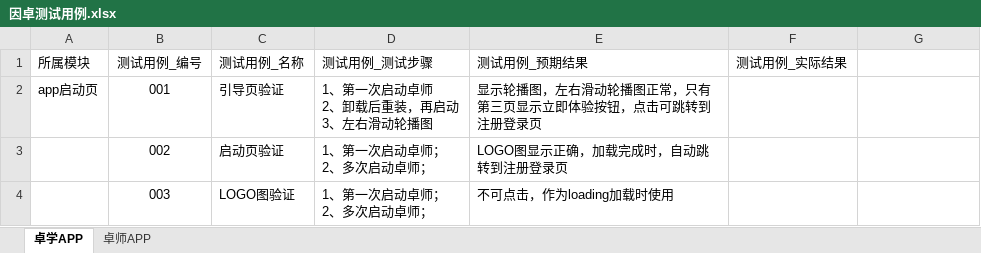
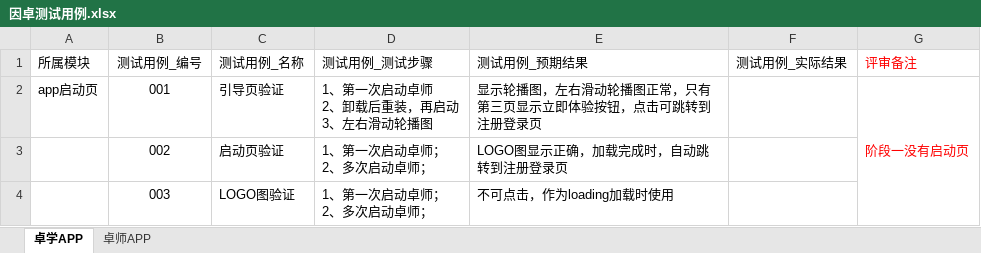
Before and after one commit to wenhulove333/part-time-job, an Excel workbook: 程序员客栈项目/因卓科技教育平台/因卓教育阶段一测试用例/前端APP/因卓测试用例.xlsx, sheet 卓学APP, drawn as a sheet; only a part is shown; values as stored, in another font and other column widths than the file's, no borders; the diff covers the shown part only; the diff names each change by its address in the sheet, - before the commit and + after, or states it on an @@ line.

```diff
--- a/程序员客栈项目/因卓科技教育平台/因卓教育阶段一测试用例/前端APP/因卓测试用例.xlsx (sheet 卓学APP)
+++ b/程序员客栈项目/因卓科技教育平台/因卓教育阶段一测试用例/前端APP/因卓测试用例.xlsx (sheet 卓学APP)
-G1: (empty)
+G1: 评审备注
-G2 (评审备注): (empty)
+G2 (评审备注): 阶段一没有启动页
+G2:G5 merged
```
Also changed, not shown: 6 edited cells and merged cells elsewhere in this sheet, sheet 卓师APP, 程序员客栈项目/因卓科技教育平台/因卓教育阶段一测试用例/前端WEB+后台管理/卓师测试用例_9.15.xlsx.
